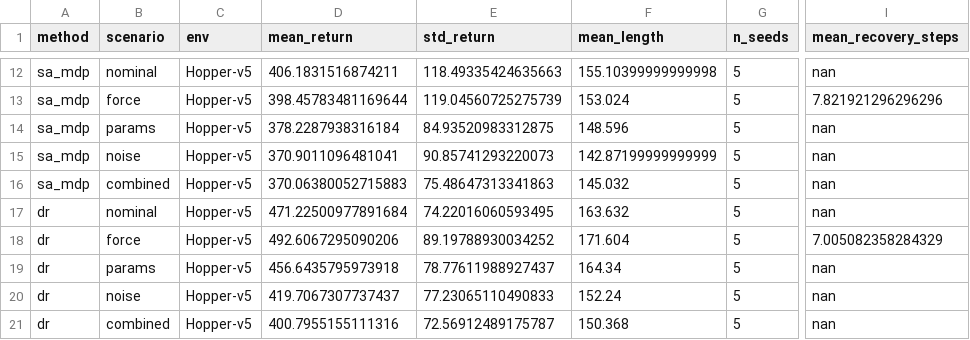
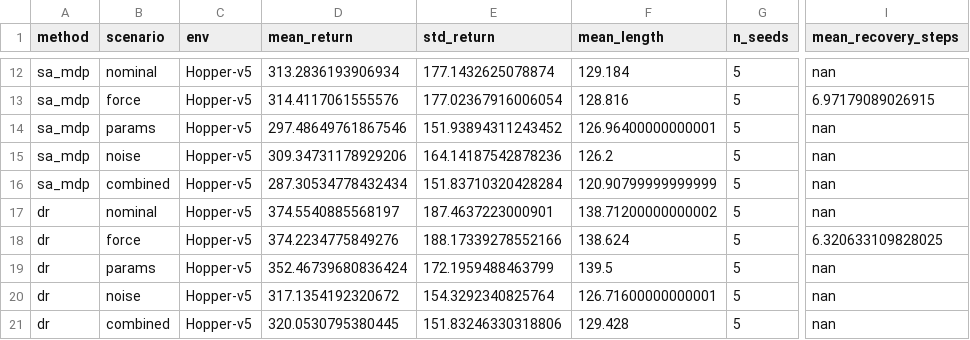
Before and after one commit to alibaniasad1999/robust-zero-sum-marl, a CSV file: results/Hopper_v5/comparison_table.csv, drawn as a sheet; only a part is shown, gaps mark what is left out; the diff covers the shown part only; the diff names each change by its address in the sheet, - before the commit and + after, or states it on an @@ line.

```diff
--- a/results/Hopper_v5/comparison_table.csv
+++ b/results/Hopper_v5/comparison_table.csv
-D12 (mean_return): 406.1831516874211
+D12 (mean_return): 313.2836193906934
-E12 (std_return): 118.49335424635663
+E12 (std_return): 177.1432625078874
-F12 (mean_length): 155.10399999999998
+F12 (mean_length): 129.184
-D13 (mean_return): 398.45783481169644
+D13 (mean_return): 314.4117061555576
-E13 (std_return): 119.04560725275739
+E13 (std_return): 177.02367916006054
-F13 (mean_length): 153.024
+F13 (mean_length): 128.816
-I13 (mean_recovery_steps): 7.821921296296296
+I13 (mean_recovery_steps): 6.97179089026915
-D14 (mean_return): 378.2287938316184
+D14 (mean_return): 297.48649761867546
-E14 (std_return): 84.93520983312875
+E14 (std_return): 151.93894311243452
-F14 (mean_length): 148.596
+F14 (mean_length): 126.96400000000001
-D15 (mean_return): 370.9011096481041
+D15 (mean_return): 309.34731178929206
-E15 (std_return): 90.85741293220073
+E15 (std_return): 164.14187542878236
-F15 (mean_length): 142.87199999999999
+F15 (mean_length): 126.2
-D16 (mean_return): 370.06380052715883
+D16 (mean_return): 287.30534778432434
-E16 (std_return): 75.48647313341863
+E16 (std_return): 151.83710320428284
-F16 (mean_length): 145.032
+F16 (mean_length): 120.90799999999999
-D17 (mean_return): 471.22500977891684
+D17 (mean_return): 374.5540885568197
-E17 (std_return): 74.22016060593495
+E17 (std_return): 187.4637223000901
-F17 (mean_length): 163.632
+F17 (mean_length): 138.71200000000002
-D18 (mean_return): 492.6067295090206
+D18 (mean_return): 374.2234775849276
-E18 (std_return): 89.19788930034252
+E18 (std_return): 188.17339278552166
-F18 (mean_length): 171.604
+F18 (mean_length): 138.624
-I18 (mean_recovery_steps): 7.005082358284329
+I18 (mean_recovery_steps): 6.320633109828025
-D19 (mean_return): 456.6435795973918
+D19 (mean_return): 352.46739680836424
-E19 (std_return): 78.77611988927437
+E19 (std_return): 172.1959488463799
-F19 (mean_length): 164.34
+F19 (mean_length): 139.5
-D20 (mean_return): 419.7067307737437
+D20 (mean_return): 317.1354192320672
-E20 (std_return): 77.23065110490833
+E20 (std_return): 154.3292340825764
-F20 (mean_length): 152.24
+F20 (mean_length): 126.71600000000001
-D21 (mean_return): 400.7955155111316
+D21 (mean_return): 320.0530795380445
-E21 (std_return): 72.56912489175787
+E21 (std_return): 151.83246330318806
-F21 (mean_length): 150.368
+F21 (mean_length): 129.428
```
Also changed, not shown: 1 added row, 1 removed row and 62 edited cells elsewhere in this file, results/Hopper_v5/per_seed_results.csv, 11 other files.
